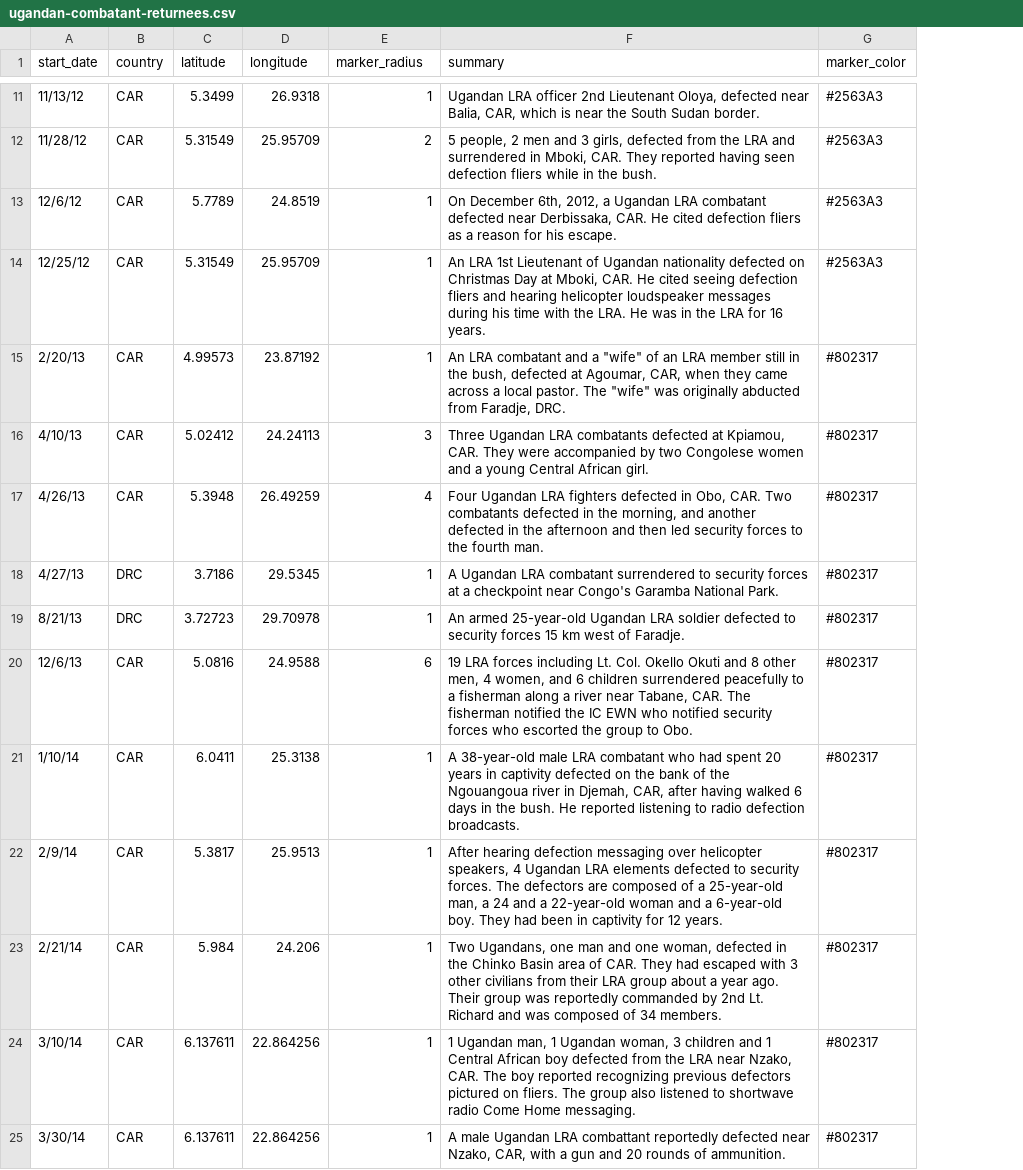
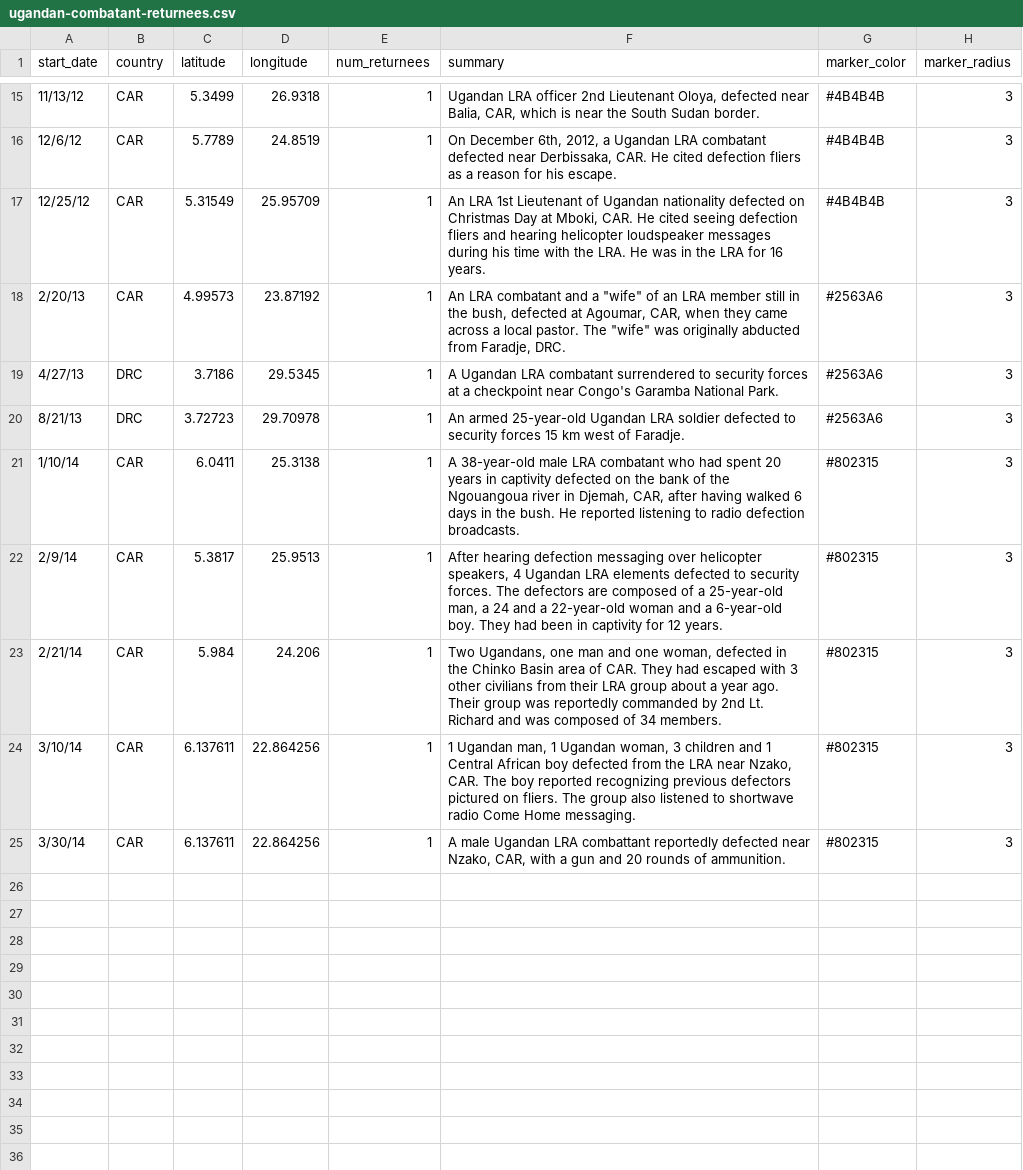
Before and after one commit to theresolve/reports, a CSV file: data/ugandan-combatant-returnees.csv, drawn as a sheet; only a part is shown, gaps mark what is left out; removed rows and columns are numbered as before the commit, all else as after; the diff covers the shown part only; the diff names each change by its address in the sheet, - before the commit and + after, or states it on an @@ line.

```diff
--- a/data/ugandan-combatant-returnees.csv
+++ b/data/ugandan-combatant-returnees.csv
+column H (marker_radius), rows 15-25: all 3
-E1: marker_radius
+E1: num_returnees
-G15 (marker_color): #2563A3
+G15 (marker_color): #4B4B4B
-row 12: 11/28/12 | CAR | 5.31549 | 25.95709 | 2 | 5 people, 2 men and 3 girls, defected from the LRA and surrendered in Mboki, CAR. They reported having seen defection fliers while in the bush. | #2563A3
-G16:G17 (marker_color): #2563A3
+G16:G17 (marker_color): #4B4B4B
-G18 (marker_color): #802317
+G18 (marker_color): #2563A6
-row 16: 4/10/13 | CAR | 5.02412 | 24.24113 | 3 | Three Ugandan LRA combatants defected at Kpiamou, CAR. They were accompanied by two Congolese women and a young Central African girl. | #802317
-row 17: 4/26/13 | CAR | 5.3948 | 26.49259 | 4 | Four Ugandan LRA fighters defected in Obo, CAR. Two combatants defected in the morning, and another defected in the afternoon and then led security forces to the fourth man. | #802317
-G19:G20 (marker_color): #802317
+G19:G20 (marker_color): #2563A6
-row 20: 12/6/13 | CAR | 5.0816 | 24.9588 | 6 | 19 LRA forces including Lt. Col. Okello Okuti and 8 other men, 4 women, and 6 children surrendered peacefully to a fisherman along a river near Tabane, CAR. The fisherman notified the IC EWN who notified security forces who escorted the group to Obo. | #802317
-G21:G25 (marker_color): #802317
+G21:G25 (marker_color): #802315
```
Also changed, not shown: 5 added rows, 1 removed row and 8 edited cells elsewhere in this file, 1 other file.
